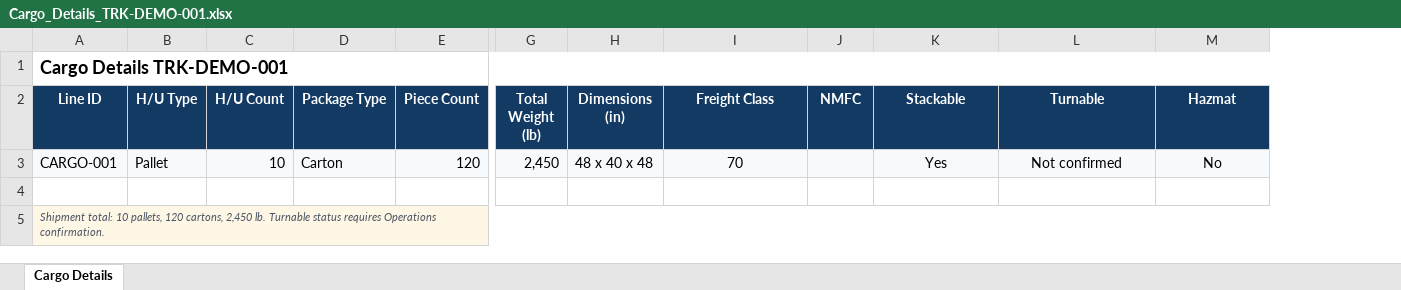
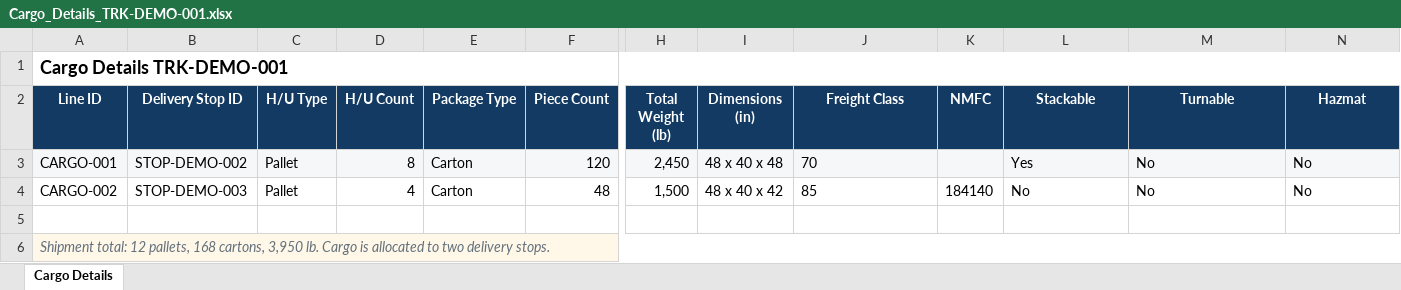
Before and after one commit to vivian757/best-usa-forwarder-prototype, an Excel workbook: public/demo-data/TRK-DEMO-001/input/Cargo_Details_TRK-DEMO-001.xlsx, sheet Cargo Details, drawn as a sheet; only a part is shown, gaps mark what is left out; values as stored, in another font and other column widths than the file's, no borders; addresses are those after the commit; rows hold the shown columns only; the diff names each change by its address in the sheet, - before the commit and + after, or states it on an @@ line.

Commit message:
Align current demo flow and fixture data

```diff
--- a/public/demo-data/TRK-DEMO-001/input/Cargo_Details_TRK-DEMO-001.xlsx (sheet Cargo Details)
+++ b/public/demo-data/TRK-DEMO-001/input/Cargo_Details_TRK-DEMO-001.xlsx (sheet Cargo Details)
+column B (Delivery Stop ID), row 3: STOP-DEMO-002
-D3 (H/U Count): 10
+D3 (H/U Count): 8
-J3 alignment: center
+J3 alignment: left
-L3:N3 alignment: center
+L3:N3 alignment: left
-M3 (Turnable): Not confirmed
+M3 (Turnable): No
+row 4: CARGO-002 | STOP-DEMO-003 | Pallet | 4 | Carton | 48 | 1,500 | 48 x 40 x 42 | 85 | 184140 | No | No | No
-A6 (Line ID): Shipment total: 10 pallets, 120 cartons, 2,450 lb. Turnable status requires Operations confirmation.
+A6 (Line ID): Shipment total: 12 pallets, 168 cartons, 3,950 lb. Cargo is allocated to two delivery stops.
-A6 text colour: #4B5563
+A6 text colour: #63717C, text size: larger
```
Also changed, not shown: 24 other files.
